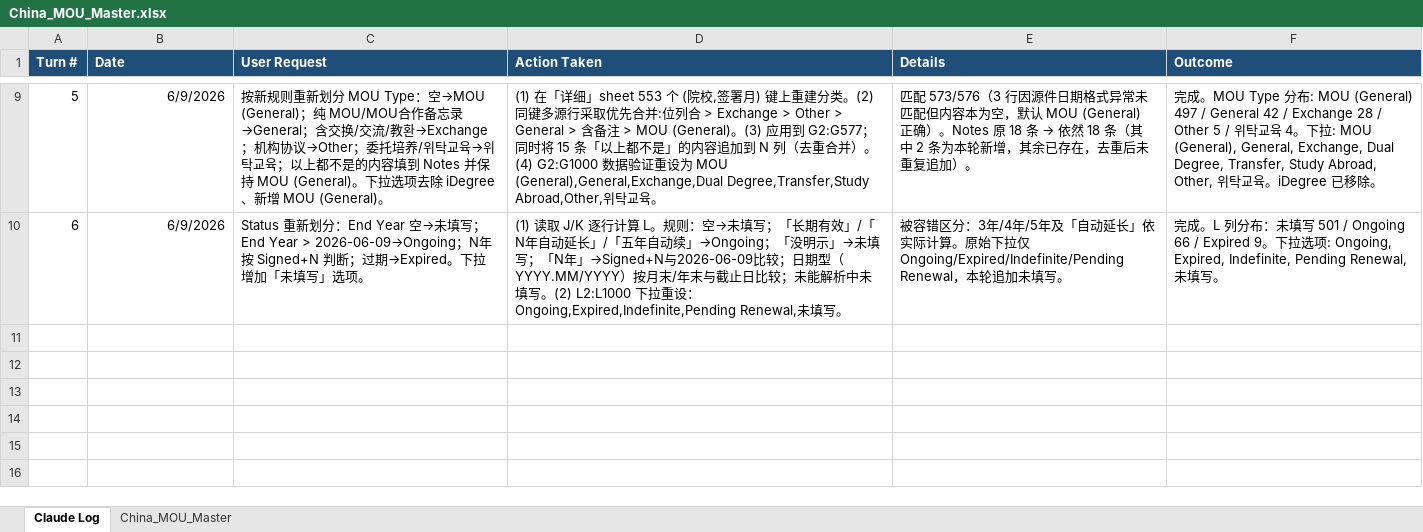
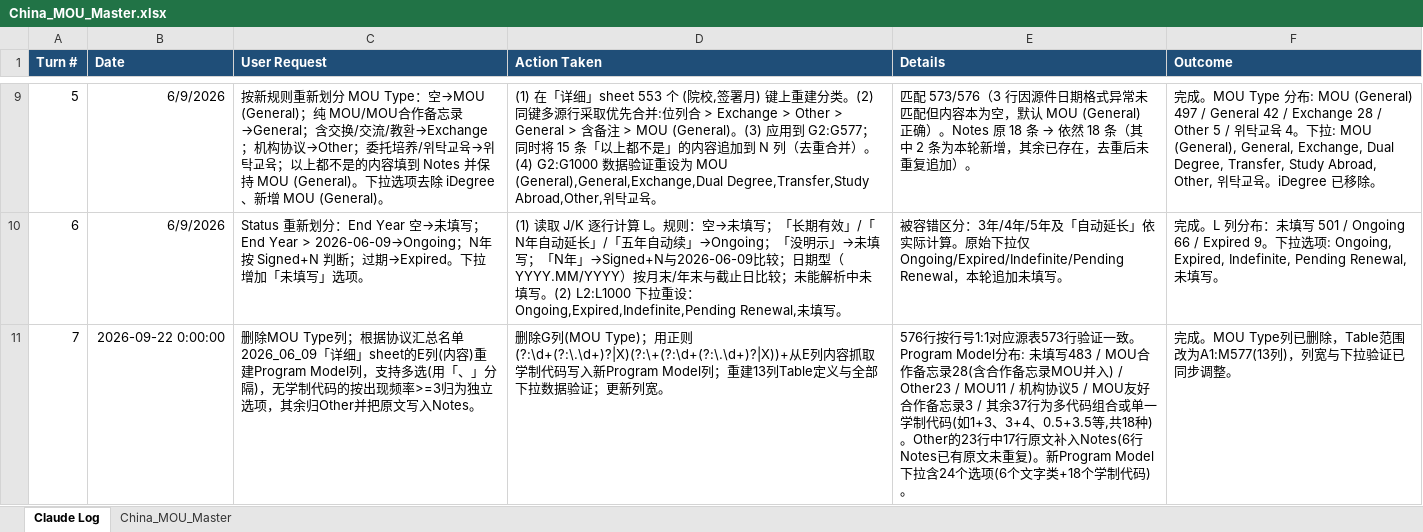
Before and after one commit to JoeyAJ/China-MOU-Master--Woosong-University, an Excel workbook: China_MOU_Master.xlsx, sheet Claude Log, drawn as a sheet; only a part is shown, gaps mark what is left out; values as stored, in another font and other column widths than the file's, no borders; the diff names each change by its address in the sheet, - before the commit and + after, or states it on an @@ line.

```diff
--- a/China_MOU_Master.xlsx (sheet Claude Log)
+++ b/China_MOU_Master.xlsx (sheet Claude Log)
+row 11: 7 | 2026-09-22 0:00:00 | 删除MOU Type列；根据协议汇总名单2026_06_09「详细」sheet的E列(内容)重建Program Model列，支持多选(用「、」分隔)，无学制代码的按出现频率>=3归为独立选项，其余归Other并把原文写入Notes。 | 删除G列(MOU Type)；用正则(?:\d+(?:\.\d+)?|X)(?:\+(?:\d+(?:\.\d+)?|X))+从E列内容抓取学制代码写入新Program Model列；重建13列Table定义与全部下拉数据验证；更新列宽。 | 576行按行号1:1对应源表573行验证一致。Program Model分布: 未填写483 / MOU合作备忘录28(含合作备忘录MOU并入) / Other23 / MOU11 / 机构协议5 / MOU友好合作备忘录3 / 其余37行为多代码组合或单一学制代码(如1+3、3+4、0.5+3.5等,共18种)。Other的23行中17行原文补入Notes(6行Notes已有原文未重复)。新Program Model下拉含24个选项(6个文字类+18个学制代码)。 | 完成。MOU Type列已删除，Table范围改为A1:M577(13列)，列宽与下拉验证已同步调整。
```
Also changed, not shown: sheet China_MOU_Master, 1 other file.
